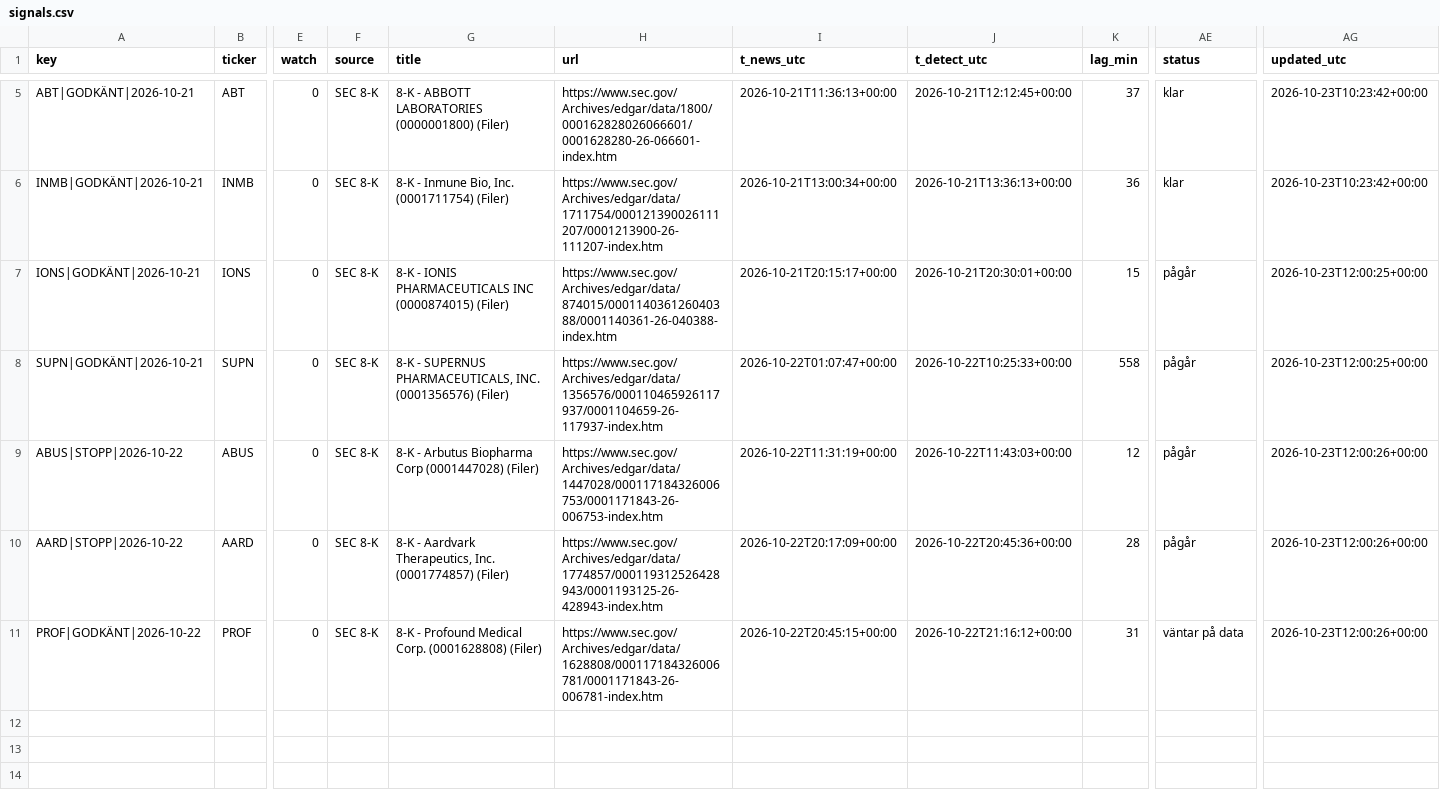
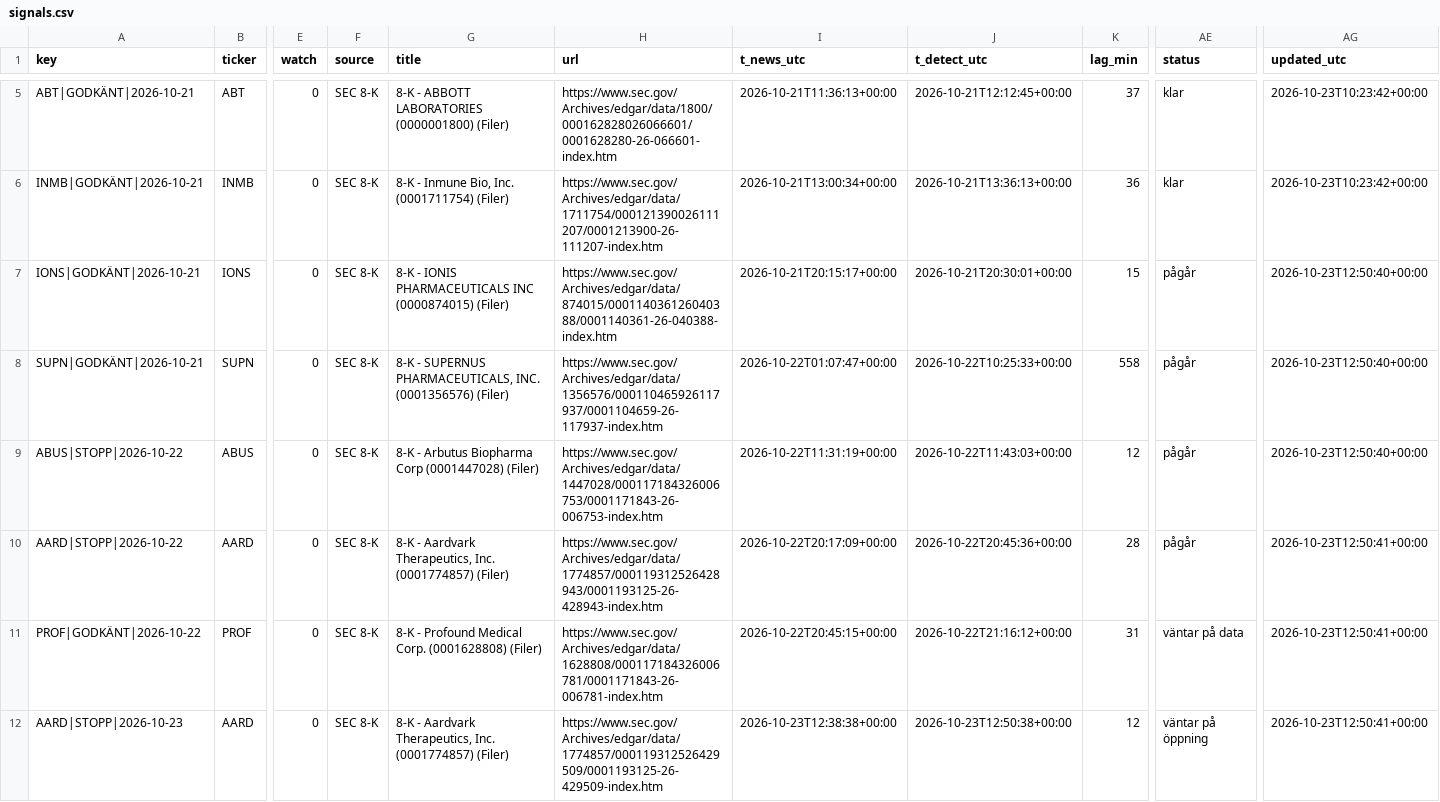
Before and after one commit to emilwiktorsson-jpg/fda-collector, a CSV file: data/signals.csv, drawn as a sheet; only a part is shown, gaps mark what is left out; rows hold the shown columns only; the diff names each change by its address in the sheet, - before the commit and + after, or states it on an @@ line.

```diff
--- a/data/signals.csv
+++ b/data/signals.csv
-AG7:AG8 (updated_utc): 2026-10-23T12:00:25+00:00
+AG7:AG8 (updated_utc): 2026-10-23T12:50:40+00:00
-AG9 (updated_utc): 2026-10-23T12:00:26+00:00
+AG9 (updated_utc): 2026-10-23T12:50:40+00:00
-AG10:AG11 (updated_utc): 2026-10-23T12:00:26+00:00
+AG10:AG11 (updated_utc): 2026-10-23T12:50:41+00:00
+row 12: AARD|STOPP|2026-10-23 | AARD | 0 | SEC 8-K | 8-K - Aardvark Therapeutics, Inc. (0001774857) (Filer) | https://www.sec.gov/Archives/edgar/data/1774857/000119312526429509/0001193125-26-429509-index.htm | 2026-10-23T12:38:38+00:00 | 2026-10-23T12:50:38+00:00 | 12 | väntar på öppning | 2026-10-23T12:50:41+00:00
```
Also changed, not shown: data/events.csv, data/heartbeat.csv, 2 other files.
